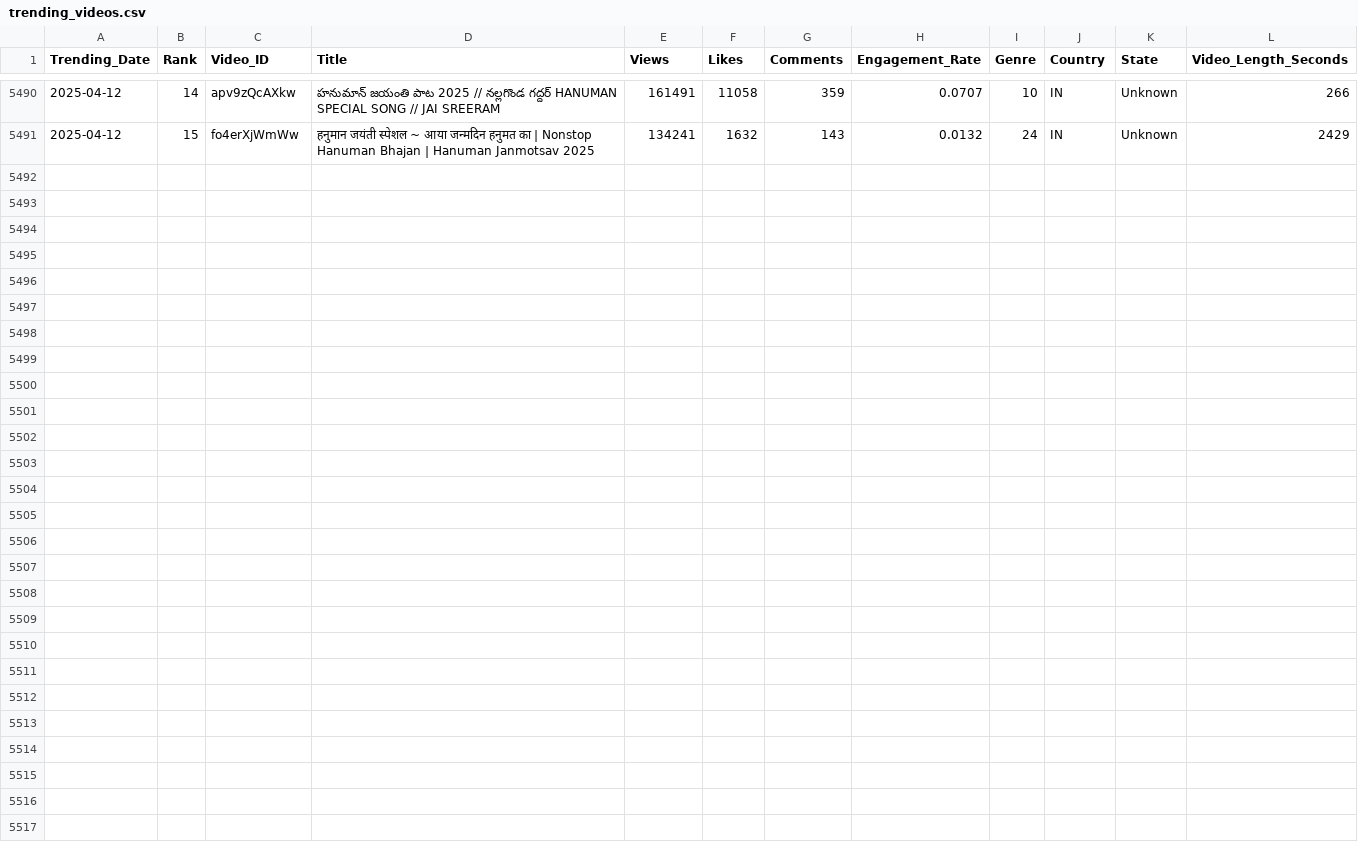
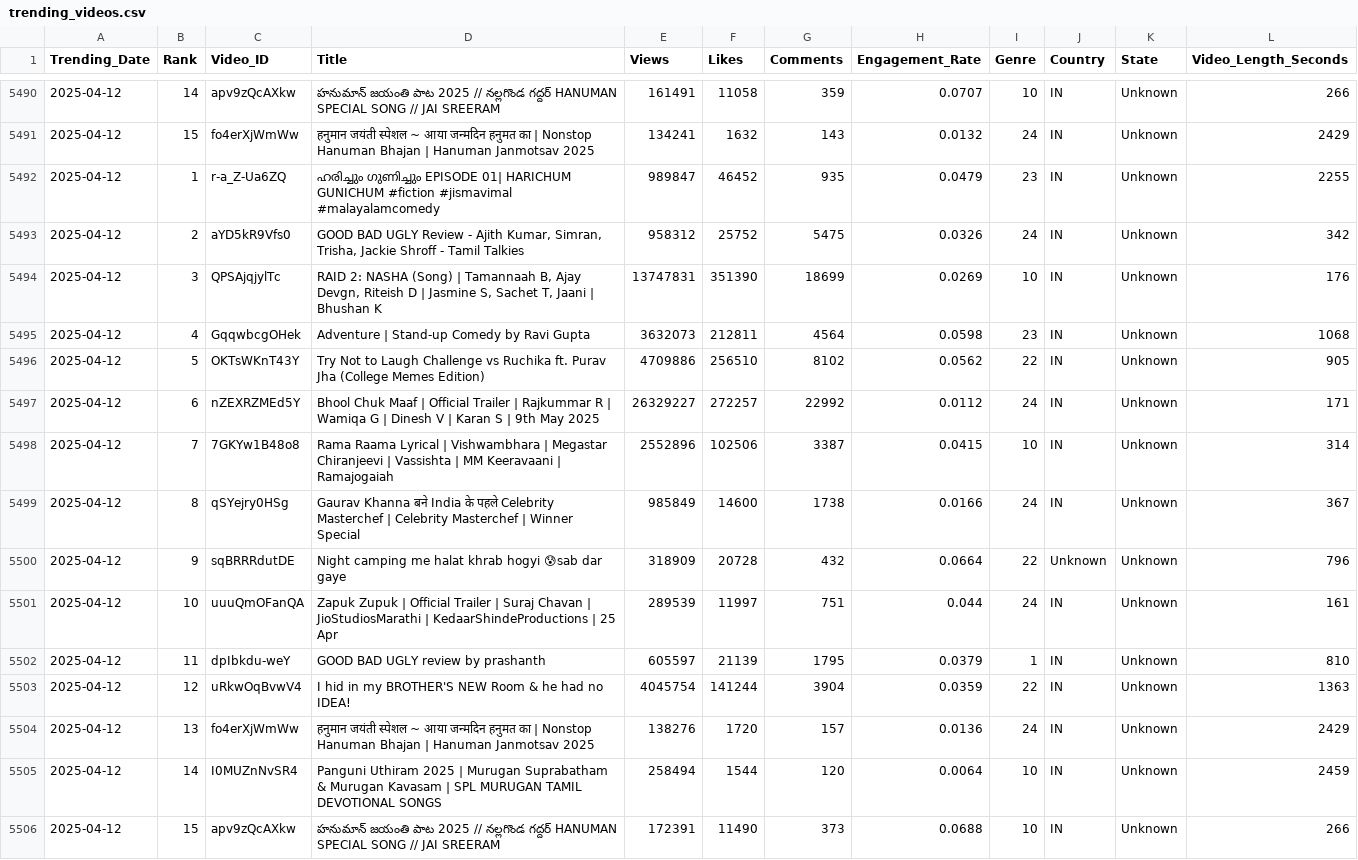
Before and after one commit to Sugesh-Raj/youtube-trend-analysis, a CSV file: trending_videos.csv, drawn as a sheet; only a part is shown, gaps mark what is left out; the diff names each change by its address in the sheet, - before the commit and + after, or states it on an @@ line.

```diff
--- a/trending_videos.csv
+++ b/trending_videos.csv
+row 5492: 2025-04-12 | 1 | r-a_Z-Ua6ZQ | ഹരിച്ചും ഗുണിച്ചും EPISODE 01| HARICHUM GUNICHUM #fiction #jismavimal #malayalamcomedy | 989847 | 46452 | 935 | 0.0479 | 23 | IN | Unknown | 2255
+row 5493: 2025-04-12 | 2 | aYD5kR9Vfs0 | GOOD BAD UGLY Review - Ajith Kumar, Simran, Trisha, Jackie Shroff - Tamil Talkies | 958312 | 25752 | 5475 | 0.0326 | 24 | IN | Unknown | 342
+row 5494: 2025-04-12 | 3 | QPSAjqjylTc | RAID 2: NASHA (Song) | Tamannaah B, Ajay Devgn, Riteish D | Jasmine S, Sachet T, Jaani | Bhushan K | 13747831 | 351390 | 18699 | 0.0269 | 10 | IN | Unknown | 176
+row 5495: 2025-04-12 | 4 | GqqwbcgOHek | Adventure | Stand-up Comedy by Ravi Gupta | 3632073 | 212811 | 4564 | 0.0598 | 23 | IN | Unknown | 1068
+row 5496: 2025-04-12 | 5 | OKTsWKnT43Y | Try Not to Laugh Challenge vs Ruchika ft. Purav Jha (College Memes Edition) | 4709886 | 256510 | 8102 | 0.0562 | 22 | IN | Unknown | 905
+row 5497: 2025-04-12 | 6 | nZEXRZMEd5Y | Bhool Chuk Maaf | Official Trailer | Rajkummar R | Wamiqa G | Dinesh V | Karan S | 9th May 2025 | 26329227 | 272257 | 22992 | 0.0112 | 24 | IN | Unknown | 171
+row 5498: 2025-04-12 | 7 | 7GKYw1B48o8 | Rama Raama Lyrical | Vishwambhara | Megastar Chiranjeevi | Vassishta | MM Keeravaani | Ramajogaiah | 2552896 | 102506 | 3387 | 0.0415 | 10 | IN | Unknown | 314
+row 5499: 2025-04-12 | 8 | qSYejry0HSg | Gaurav Khanna बने India के पहले Celebrity Masterchef | Celebrity Masterchef | Winner Special | 985849 | 14600 | 1738 | 0.0166 | 24 | IN | Unknown | 367
+row 5500: 2025-04-12 | 9 | sqBRRRdutDE | Night camping me halat khrab hogyi 😰sab dar gaye | 318909 | 20728 | 432 | 0.0664 | 22 | Unknown | Unknown | 796
+row 5501: 2025-04-12 | 10 | uuuQmOFanQA | Zapuk Zupuk | Official Trailer | Suraj Chavan | JioStudiosMarathi | KedaarShindeProductions | 25 Apr | 289539 | 11997 | 751 | 0.044 | 24 | IN | Unknown | 161
+row 5502: 2025-04-12 | 11 | dpIbkdu-weY | GOOD BAD UGLY review by prashanth | 605597 | 21139 | 1795 | 0.0379 | 1 | IN | Unknown | 810
+row 5503: 2025-04-12 | 12 | uRkwOqBvwV4 | I hid in my BROTHER'S NEW Room & he had no IDEA! | 4045754 | 141244 | 3904 | 0.0359 | 22 | IN | Unknown | 1363
+row 5504: 2025-04-12 | 13 | fo4erXjWmWw | हनुमान जयंती स्पेशल ~ आया जन्मदिन हनुमत का | Nonstop Hanuman Bhajan | Hanuman Janmotsav 2025 | 138276 | 1720 | 157 | 0.0136 | 24 | IN | Unknown | 2429
+row 5505: 2025-04-12 | 14 | I0MUZnNvSR4 | Panguni Uthiram 2025 | Murugan Suprabatham & Murugan Kavasam | SPL MURUGAN TAMIL DEVOTIONAL SONGS | 258494 | 1544 | 120 | 0.0064 | 10 | IN | Unknown | 2459
+row 5506: 2025-04-12 | 15 | apv9zQcAXkw | హనుమాన్ జయంతి పాట 2025 // నల్లగొండ గద్దర్ HANUMAN SPECIAL SONG // JAI SREERAM | 172391 | 11490 | 373 | 0.0688 | 10 | IN | Unknown | 266
```
